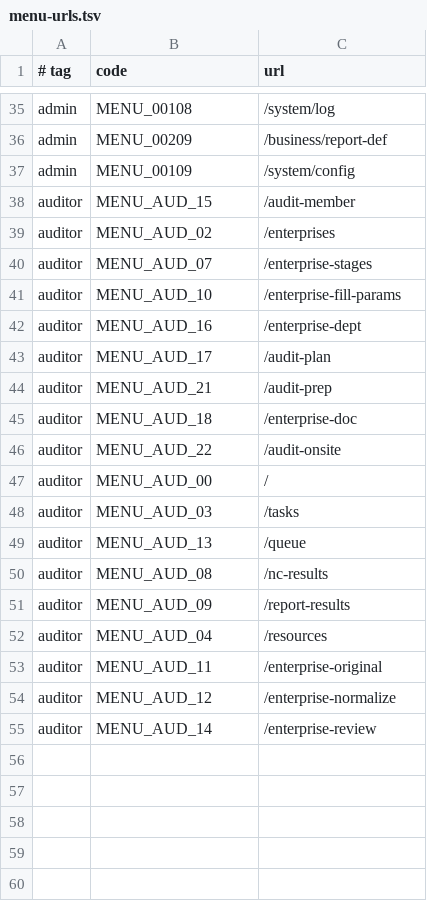
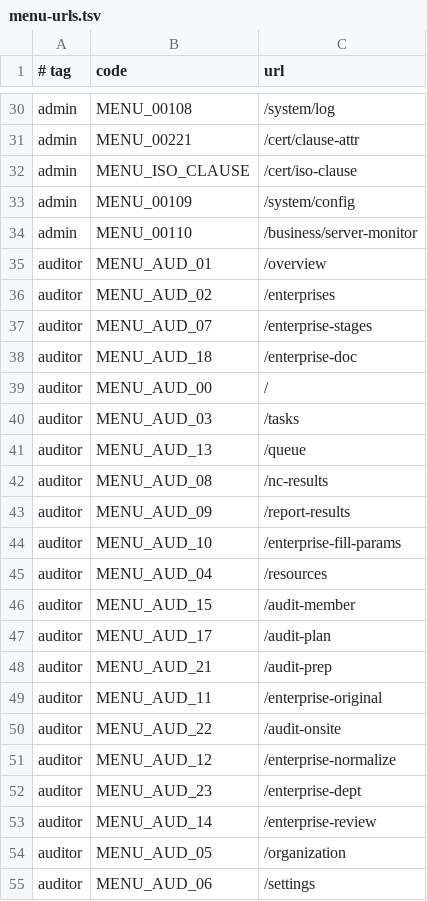
Before and after one commit to flag5418/yzh-cert-platform, a TSV file: scripts/db/verify/menu-urls.tsv, drawn as a sheet; only a part is shown, gaps mark what is left out; removed rows and columns are numbered as before the commit, all else as after; the diff covers the shown part only; the diff names each change by its address in the sheet, - before the commit and + after, or states it on an @@ line.

Commit message:
fix: iso-clause 重建左树右表 + 框架 tree/root 根查询兼容空串 ParentCode
问题：/cert/iso-clause 左树只有族没有标准，无法选中标准、无法维护条款。根因：cert_iso_standard.ParentCode 历史数据为 ''（空串），而 TreeTableControllerBase.tree/root 的根查询只匹配 ParentCode IS NULL，返回空列表（标准树根为空）→ 视图层重组后族下无标准。standard-manage 因自定义 loadTreeRoot 走别的端点不受影响，故该缺陷长期未暴露。

改动：① src/yzh-core/YZH.Core.Api/Services/EntityService.cs：GetViewList 根分支由 IS NULL 放宽为 IS NULL OR = ''（NULL 与空串同为「无父」语义）；显式根哨兵（如菜单 RootParentCode='0'）仍走等值分支，契约不变。② cert-admin/src/pages/foundation/iso-clause/：页面重建为左树右表布局（体系→族→标准 三层 + 条款树增删改/批量删除/新增下级），照 iso-standard 同构；ParentCode 改 treeSelect 可选上级（Children PascalCase，childrenField 参数化声明）。③ scripts/db/fix/20261105_*.sql：今日 DB 修复脚本归档（菜单补种/nullable 修复/审计员菜单授权等 14 个）。④ 框架层改动记档：.workbuddy-ai/memory/REFERENCE.md（gitignore 内，不入库）。

验证：后端编译 0 错误 → 重启 → /tree/root 返回 4 个标准（含 FamilyCode）；真实接口数据跑 buildCategoryFamilyStandardTree 得 体系4/族4/标准4；前端守卫无新增违规。

```diff
--- a/scripts/db/verify/menu-urls.tsv
+++ b/scripts/db/verify/menu-urls.tsv
-B31 (code): MENU_00209
+B31 (code): MENU_00221
-C31 (url): /business/report-def
+C31 (url): /cert/clause-attr
+row 32: admin | MENU_ISO_CLAUSE | /cert/iso-clause
+row 34: admin | MENU_00110 | /business/server-monitor
-B35 (code): MENU_AUD_15
+B35 (code): MENU_AUD_01
-C35 (url): /audit-member
+C35 (url): /overview
-row 42: auditor | MENU_AUD_16 | /enterprise-dept
@@ row 41 moved to row 44: auditor @@
+row 46: auditor | MENU_AUD_15 | /audit-member
@@ row 43 moved to row 47: auditor @@
@@ row 44 moved to row 48: auditor @@
@@ row 46 moved to row 50: auditor @@
+row 52: auditor | MENU_AUD_23 | /enterprise-dept
+row 54: auditor | MENU_AUD_05 | /organization
+row 55: auditor | MENU_AUD_06 | /settings
```
Also changed, not shown: 3 added rows, 8 removed rows, 3 moved rows and 8 edited cells elsewhere in this file, 21 other files.
